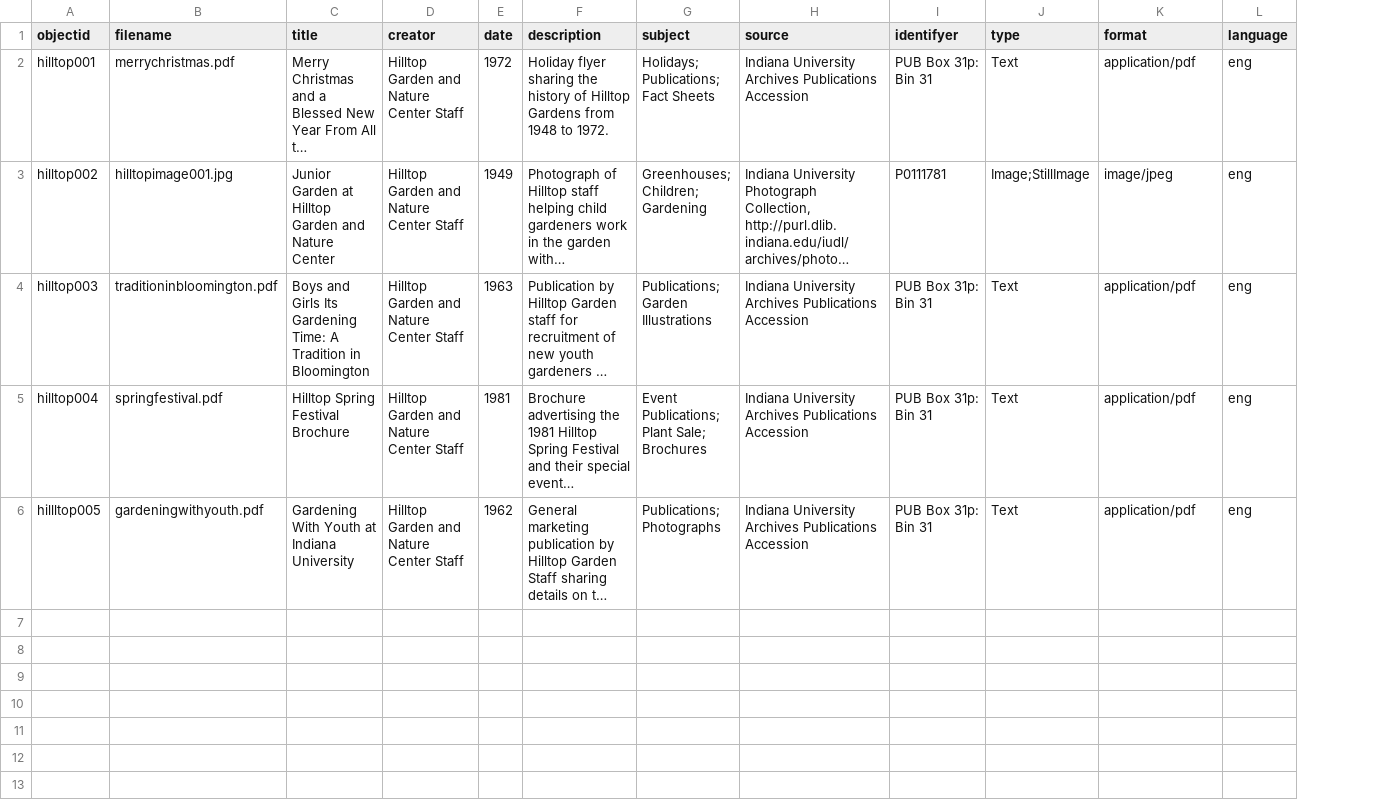
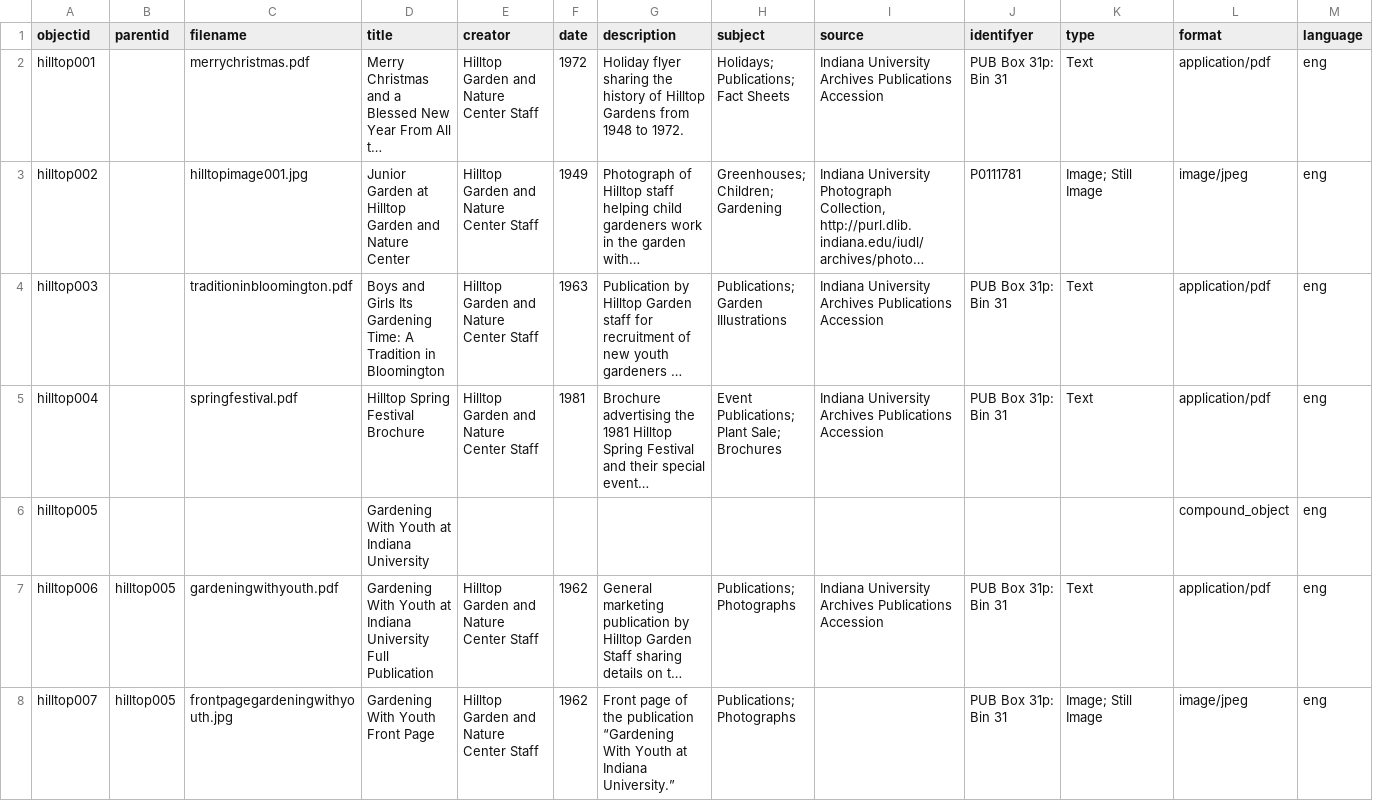
Before and after one commit to jotremba12/hilltopdigitallibrary, a CSV file: _data/final_metadata.csv, drawn as a sheet; only a part is shown; long unchanged cells end in …; addresses are those after the commit; rows hold the shown columns only; the diff names each change by its address in the sheet, - before the commit and + after, or states it on an @@ line.

Commit message:
Add files via upload

```diff
--- a/_data/final_metadata.csv
+++ b/_data/final_metadata.csv
+column B (parentid), row 7: hilltop005
-K3 (type): Image;StillImage
+K3 (type): Image; Still Image
+row 6: hilltop005 |  |  | Gardening With Youth at Indiana University |  |  |  |  |  |  |  | compound_object | eng
-A7 (objectid): hillltop005
+A7 (objectid): hilltop006
-D7 (title): …Indiana University
+D7 (title): …Indiana University Full Publication
+row 8: hilltop007 | hilltop005 | frontpagegardeningwithyouth.jpg | Gardening With Youth Front Page | Hilltop Garden and Nature Center Staff | 1962 | Front page of the publication “Gardening With Youth at Indiana University.” | Publications; Photographs |  | PUB Box 31p: Bin 31 | Image; Still Image | image/jpeg | eng
```
